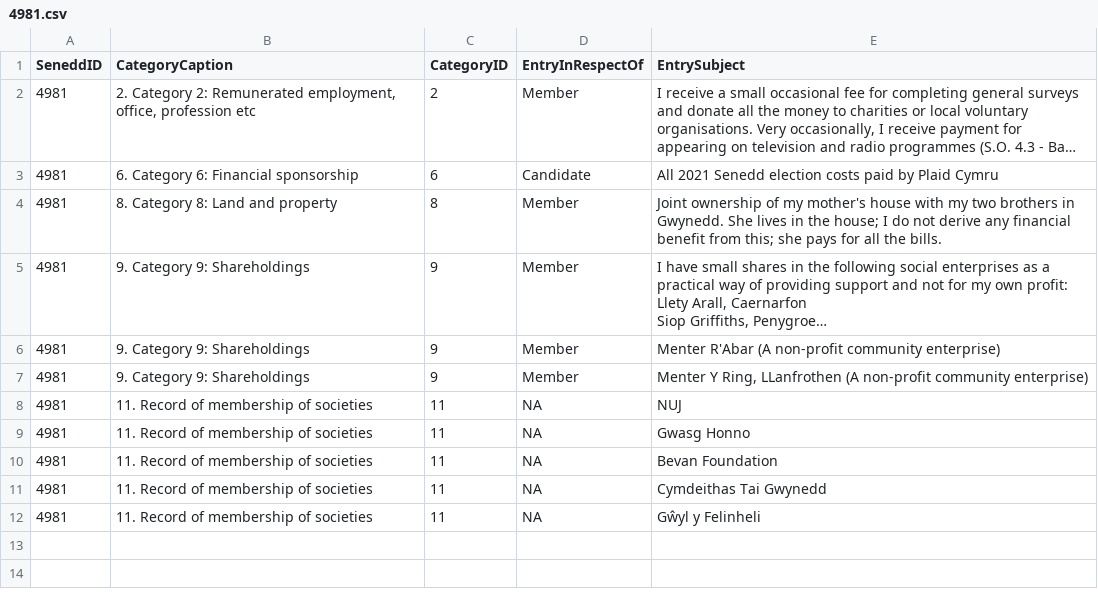
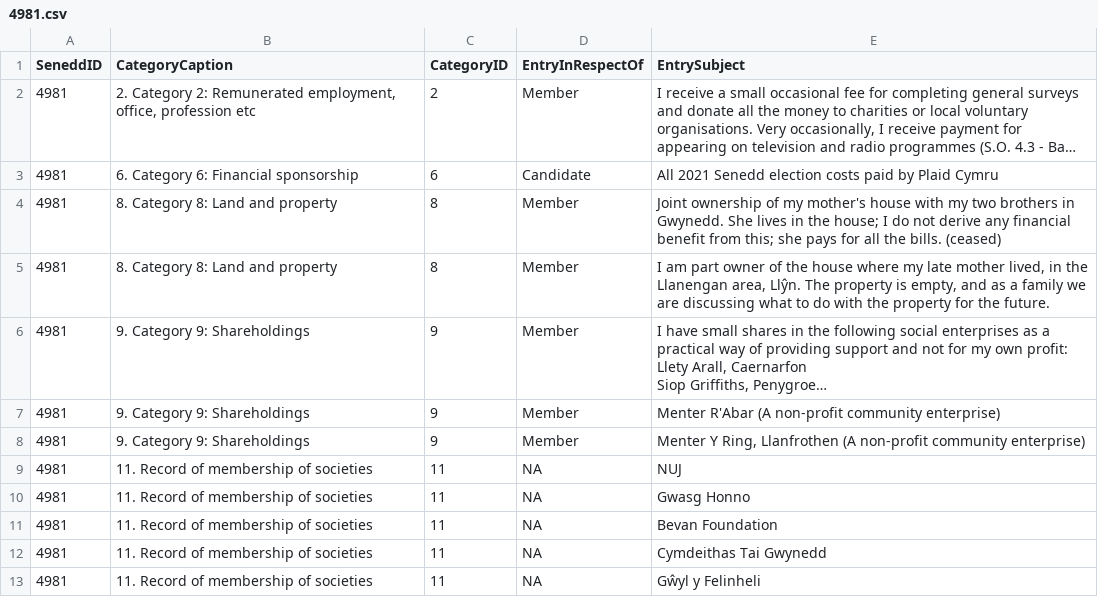
Before and after one commit to stupidpupil/senedd_scraper, a CSV file: registers_by_senedd_id/4981.csv, drawn as a sheet; long unchanged cells end in …; addresses are those after the commit; the diff names each change by its address in the sheet, - before the commit and + after, or states it on an @@ line.

```diff
--- a/registers_by_senedd_id/4981.csv
+++ b/registers_by_senedd_id/4981.csv
-E4 (EntrySubject): …the bills.
+E4 (EntrySubject): …the bills. (ceased)
+row 5: 4981 | 8. Category 8: Land and property | 8 | Member | I am part owner of the house where my late mother lived, in the Llanengan area, Llŷn. The property is empty, and as a family we are discussing what to do with the property for the future.
-E8 (EntrySubject): …Y Ring, LLanfrothen (A non-profit…
+E8 (EntrySubject): …Y Ring, Llanfrothen (A non-profit…
```
Also changed, not shown: interests.csv, members.csv, 2 other files.
